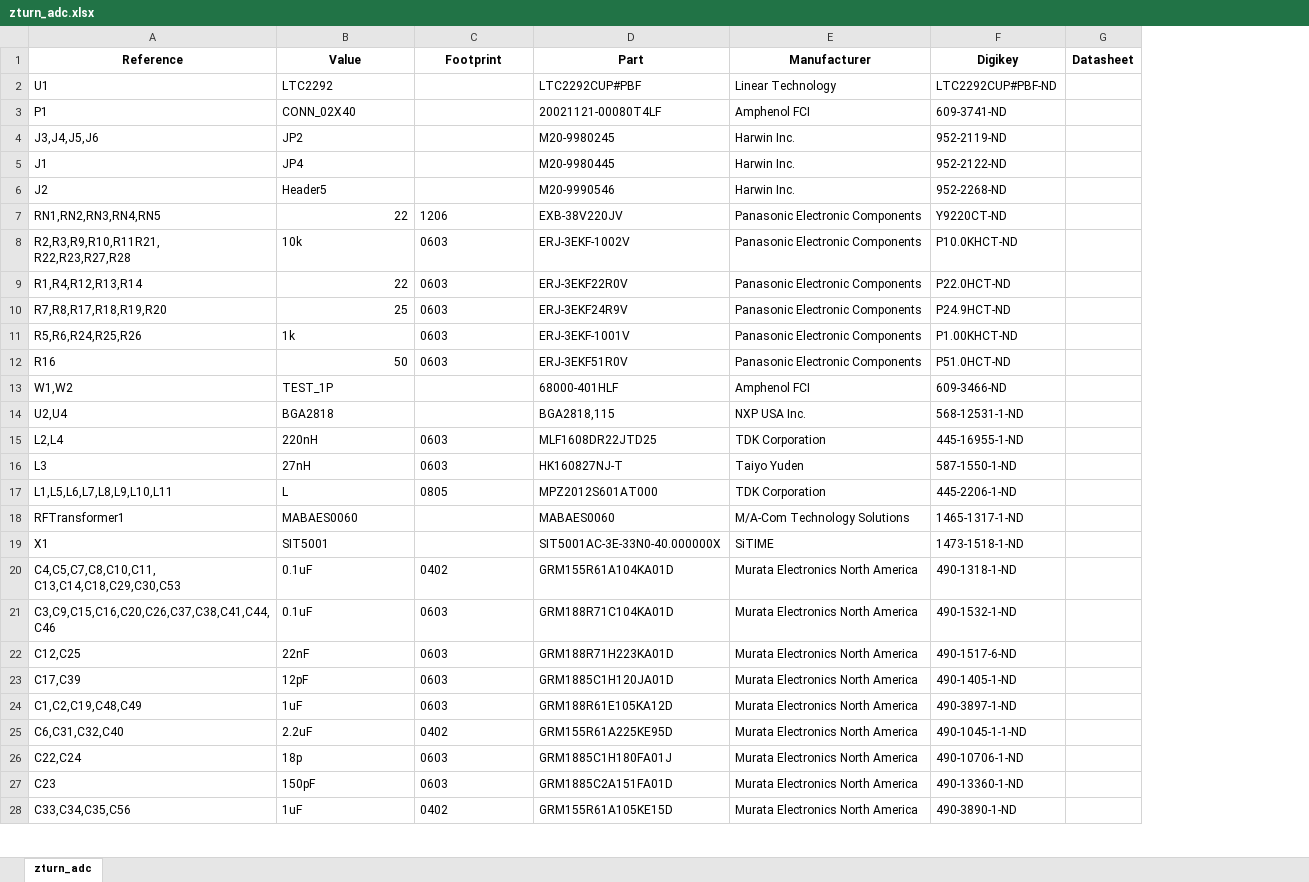
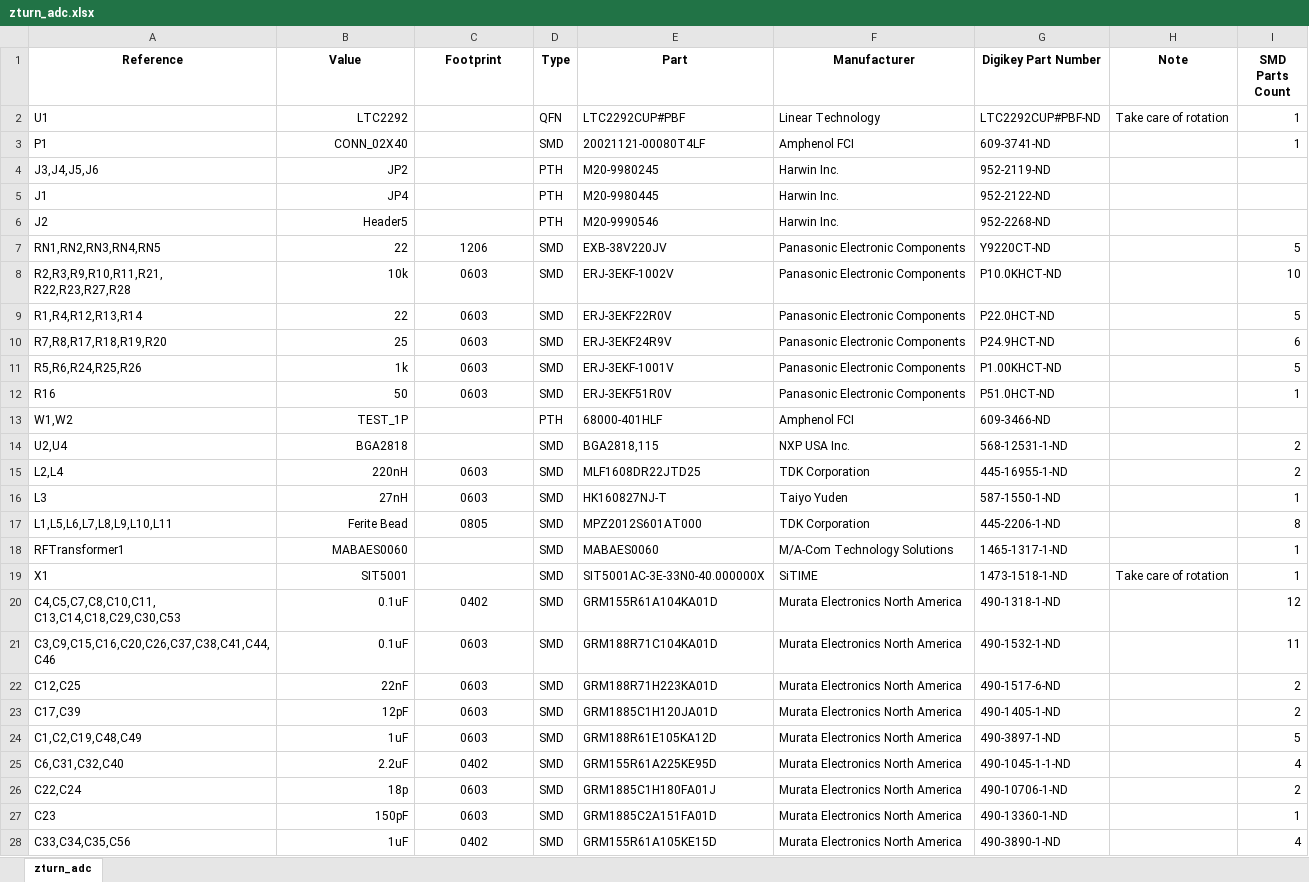
Before and after one commit to formalism/zturn-adc-fm-rx, an Excel workbook: Sch/adc/zturn_adc.xlsx, sheet zturn_adc, drawn as a sheet; only a part is shown; values as stored, in another font and other column widths than the file's, no borders; removed rows and columns are numbered as before the commit, all else as after; ↵ is a line break in a cell; the diff covers the shown part only; the diff names each change by its address in the sheet, - before the commit and + after, or states it on an @@ line.

Commit message:
Changed to SMD type. Update BOM

```diff
--- a/Sch/adc/zturn_adc.xlsx (sheet zturn_adc)
+++ b/Sch/adc/zturn_adc.xlsx (sheet zturn_adc)
+column D (Type), rows 2-28: QFN | SMD | PTH | PTH | PTH | SMD | SMD | SMD | SMD | SMD | SMD | PTH | SMD | SMD | SMD | SMD | SMD | SMD | SMD | SMD | SMD | SMD | SMD | SMD | SMD | SMD | SMD
-column G (Datasheet), empty
+column H (Note), rows 2-19: Take care of rotation |  |  |  |  |  |  |  |  |  |  |  |  |  |  |  |  | Take care of rotation
+column I (SMD Parts Count), rows 2-28: 1 | 1 |  |  |  | 5 | 10 | 5 | 6 | 5 | 1 |  | 2 | 2 | 1 | 8 | 1 | 1 | 12 | 11 | 2 | 2 | 5 | 4 | 2 | 1 | 4
-G1: Digikey
+G1: Digikey Part Number
-B2:B6 alignment: left
+B2:B6 alignment: right
-C7:C12 alignment: left
+C7:C12 alignment: center
-A8 (Reference): R2,R3,R9,R10,R11R21, ↵ R22,R23,R27,R28
+A8 (Reference): R2,R3,R9,R10,R11,R21, ↵ R22,R23,R27,R28
-B8 alignment: left
+B8 alignment: right
-B11 alignment: left
+B11 alignment: right
-B13:B28 alignment: left
+B13:B28 alignment: right
-C15:C17 alignment: left
+C15:C17 alignment: center
-B17 (Value): L
+B17 (Value): Ferite Bead
-C20:C28 alignment: left
+C20:C28 alignment: center
```
Also changed, not shown: 3 added rows, 1 edited cell and cell formats elsewhere in this sheet, 1 other file.
